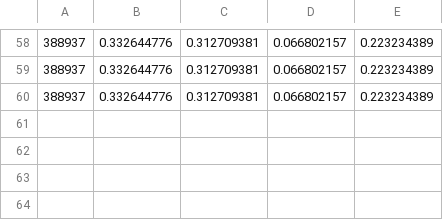
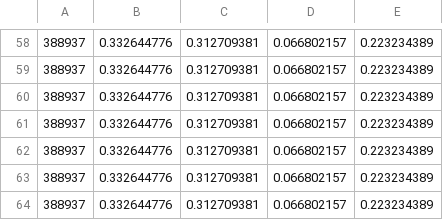
Before and after one commit to dominics4n/Mineria, a CSV file: Kmeans/Clusters/Cluster02.csv, drawn as a sheet; only a part is shown, gaps mark what is left out.

```diff
--- a/Kmeans/Clusters/Cluster02.csv
+++ b/Kmeans/Clusters/Cluster02.csv
@@ -60 +60,5 @@
 388937,0.332644776,0.312709381,0.066802157,0.223234389
+388937,0.332644776,0.312709381,0.066802157,0.223234389
+388937,0.332644776,0.312709381,0.066802157,0.223234389
+388937,0.332644776,0.312709381,0.066802157,0.223234389
+388937,0.332644776,0.312709381,0.066802157,0.223234389
```
Also changed, not shown: Kmeans/Clusters/Cluster00.csv, Kmeans/Clusters/Cluster01.csv, 3 other files.
